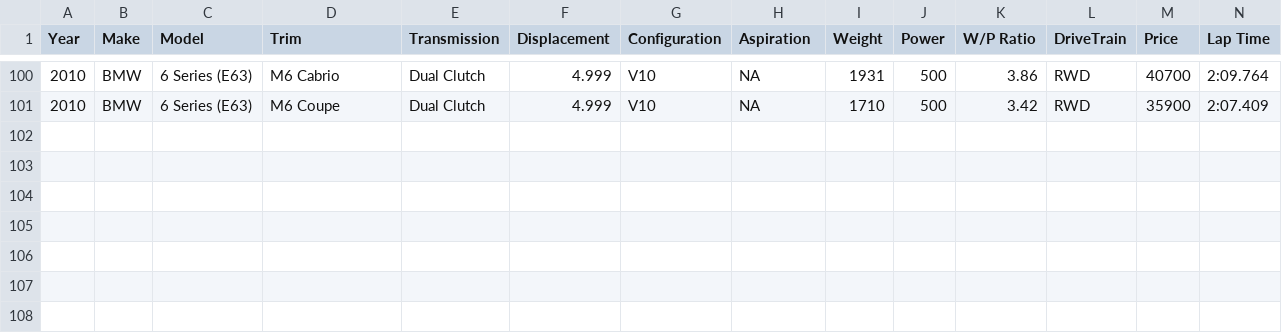
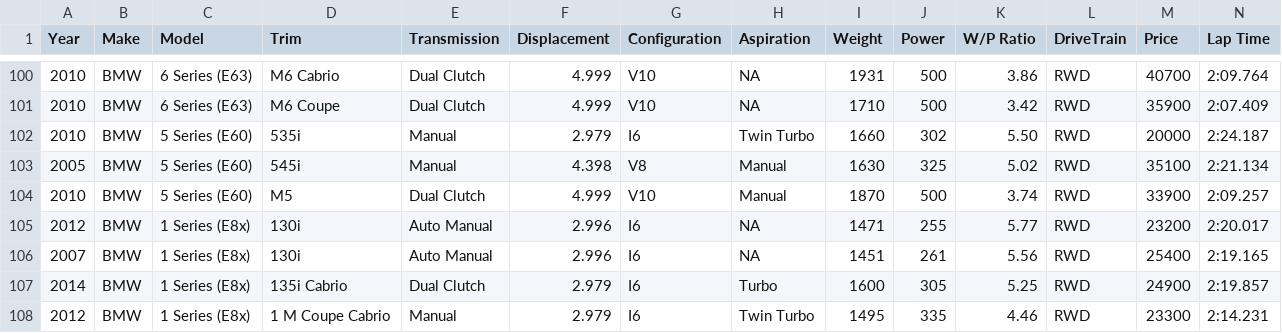
Before and after one commit to AxelAzzopardi/automation, a CSV file: train_data.csv, drawn as a sheet; only a part is shown, gaps mark what is left out; the diff names each change by its address in the sheet, - before the commit and + after, or states it on an @@ line.

Commit message:
Added More Train Data

```diff
--- a/train_data.csv
+++ b/train_data.csv
+row 102: 2010 | BMW | 5 Series (E60) | 535i | Manual | 2.979 | I6 | Twin Turbo | 1660 | 302 | 5.50 | RWD | 20000 | 2:24.187
+row 103: 2005 | BMW | 5 Series (E60) | 545i | Manual | 4.398 | V8 | Manual | 1630 | 325 | 5.02 | RWD | 35100 | 2:21.134
+row 104: 2010 | BMW | 5 Series (E60) | M5 | Dual Clutch | 4.999 | V10 | Manual | 1870 | 500 | 3.74 | RWD | 33900 | 2:09.257
+row 105: 2012 | BMW | 1 Series (E8x) | 130i | Auto Manual | 2.996 | I6 | NA | 1471 | 255 | 5.77 | RWD | 23200 | 2:20.017
+row 106: 2007 | BMW | 1 Series (E8x) | 130i | Auto Manual | 2.996 | I6 | NA | 1451 | 261 | 5.56 | RWD | 25400 | 2:19.165
+row 107: 2014 | BMW | 1 Series (E8x) | 135i Cabrio | Dual Clutch | 2.979 | I6 | Turbo | 1600 | 305 | 5.25 | RWD | 24900 | 2:19.857
+row 108: 2012 | BMW | 1 Series (E8x) | 1 M Coupe Cabrio | Manual | 2.979 | I6 | Twin Turbo | 1495 | 335 | 4.46 | RWD | 23300 | 2:14.231
```
Also changed, not shown: 2 other files.
